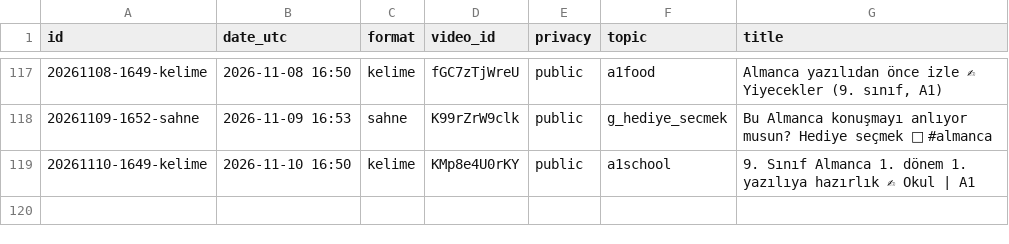
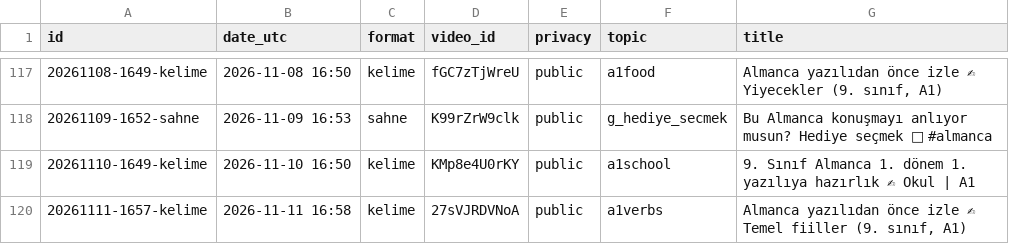
Before and after one commit to olgunkadirgulhan/fenek-shorts, a CSV file: published.csv, drawn as a sheet; only a part is shown, gaps mark what is left out; the diff names each change by its address in the sheet, - before the commit and + after, or states it on an @@ line.

Commit message:
video: 2026-11-11-1658

```diff
--- a/published.csv
+++ b/published.csv
+row 120: 20261111-1657-kelime | 2026-11-11 16:58 | kelime | 27sVJRDVNoA | public | a1verbs | Almanca yazılıdan önce izle ✍ Temel fiiller (9. sınıf, A1)
```
Also changed, not shown: 1 other file.
